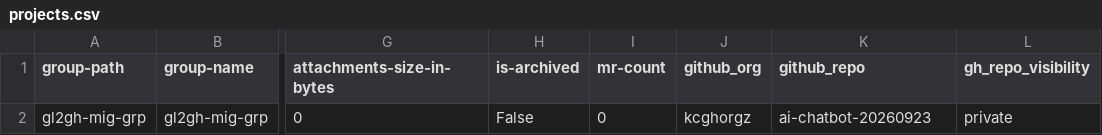
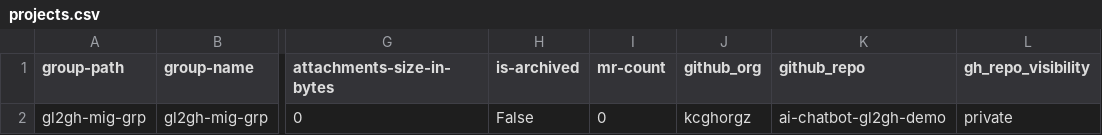
Before and after one commit to kcgh-org/gei-gl2gh-migration, a CSV file: projects.csv, drawn as a sheet; only a part is shown, gaps mark what is left out; the diff names each change by its address in the sheet, - before the commit and + after, or states it on an @@ line.

Commit message:
Update projects.csv

```diff
--- a/projects.csv
+++ b/projects.csv
-K2 (github_repo): ai-chatbot-20260923
+K2 (github_repo): ai-chatbot-gl2gh-demo
```
